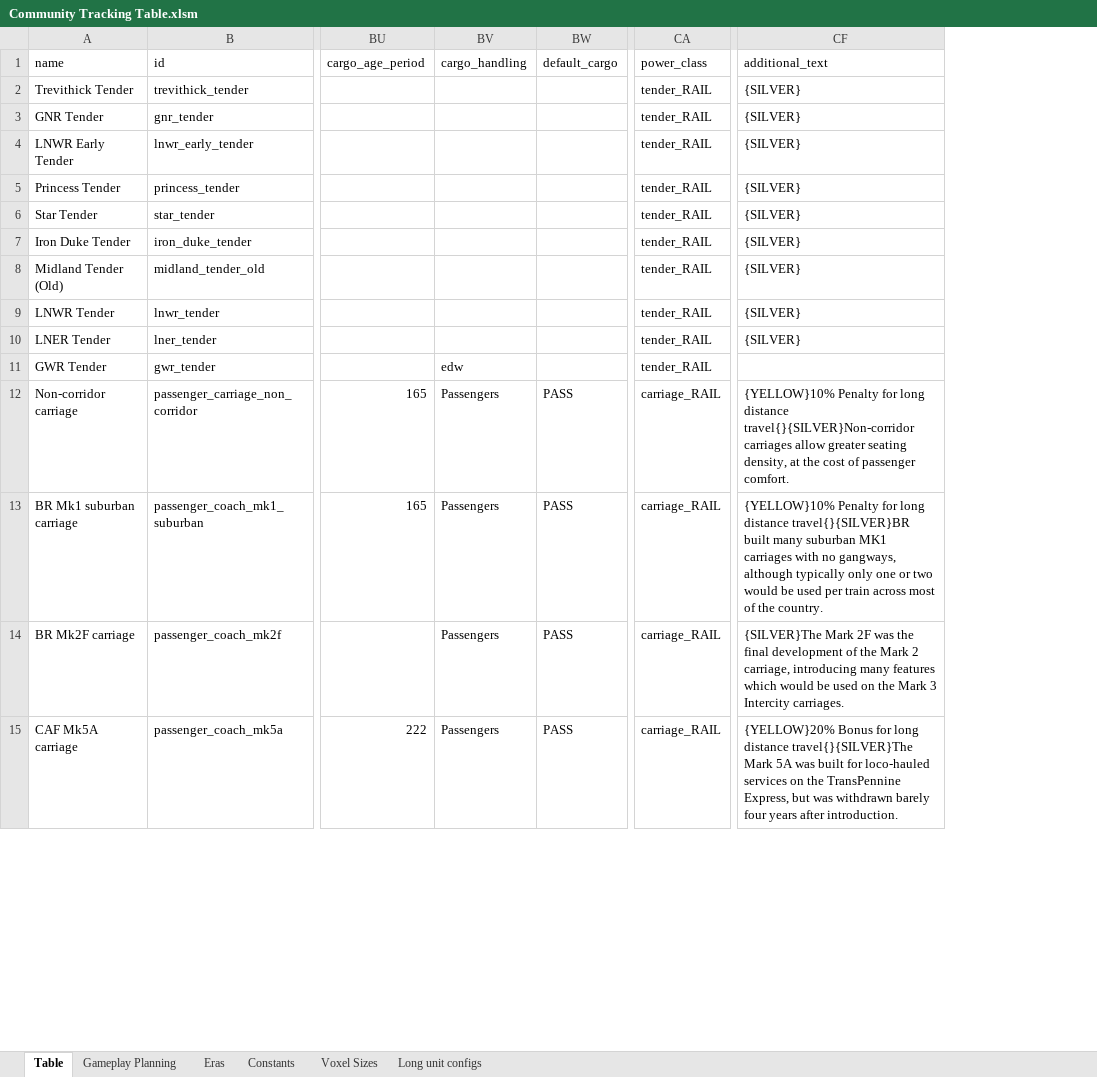
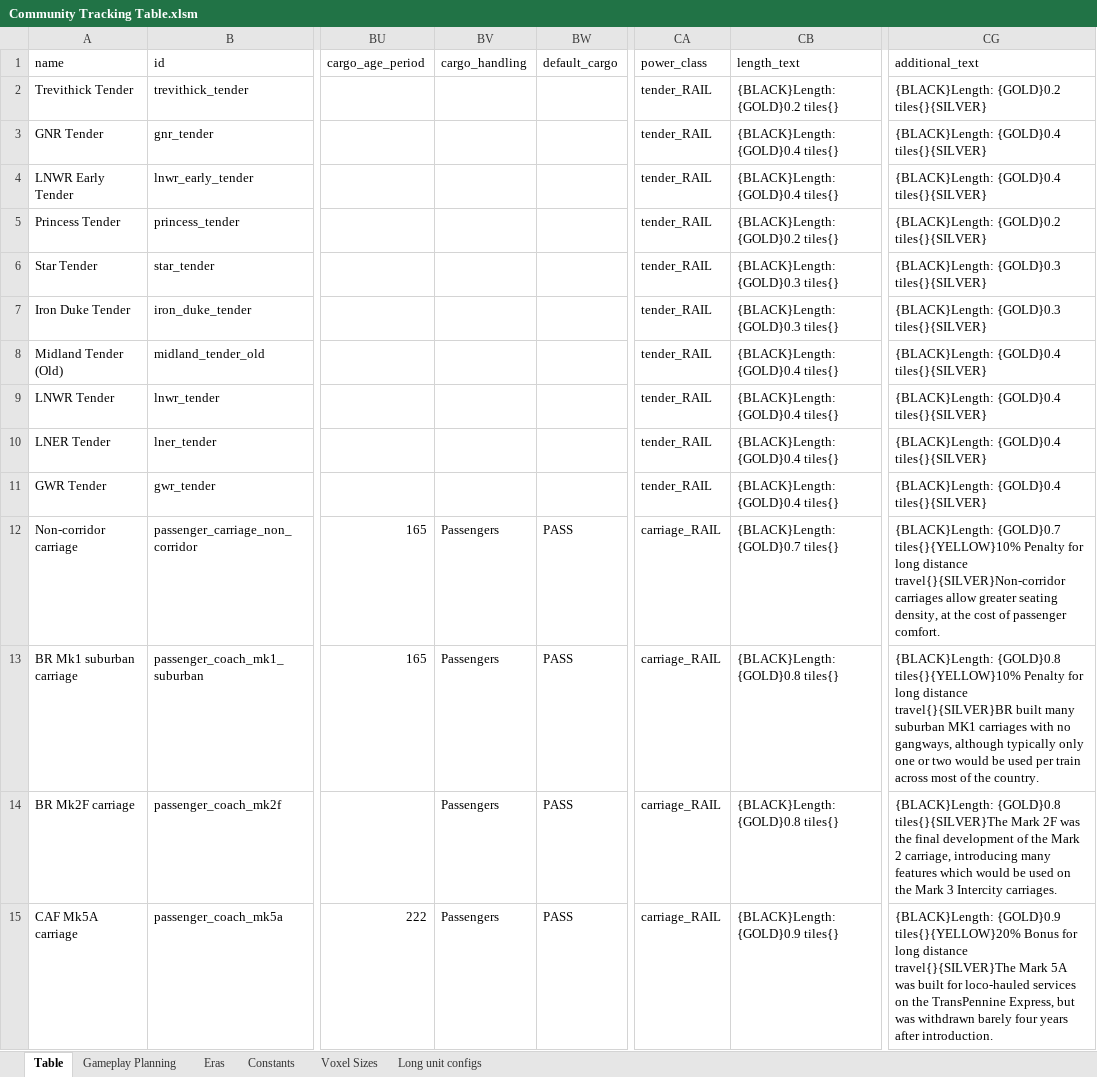
Before and after one commit to mattkimber/timberwolfs_trains, an Excel workbook: Community Tracking Table.xlsm, sheet Table, drawn as a sheet; only a part is shown, gaps mark what is left out; values as stored, in another font and other column widths than the file's, no cell formats; addresses are those after the commit; the diff covers the shown part only; the diff names each change by its address in the sheet, - before the commit and + after, or states it on an @@ line.

```diff
--- a/Community Tracking Table.xlsm (sheet Table)
+++ b/Community Tracking Table.xlsm (sheet Table)
+column CB (length_text), rows 2-15: {BLACK}Length: {GOLD}0.2 tiles{} | {BLACK}Length: {GOLD}0.4 tiles{} | {BLACK}Length: {GOLD}0.4 tiles{} | {BLACK}Length: {GOLD}0.2 tiles{} | {BLACK}Length: {GOLD}0.3 tiles{} | {BLACK}Length: {GOLD}0.3 tiles{} | {BLACK}Length: {GOLD}0.4 tiles{} | {BLACK}Length: {GOLD}0.4 tiles{} | {BLACK}Length: {GOLD}0.4 tiles{} | {BLACK}Length: {GOLD}0.4 tiles{} | {BLACK}Length: {GOLD}0.7 tiles{} | {BLACK}Length: {GOLD}0.8 tiles{} | {BLACK}Length: {GOLD}0.8 tiles{} | {BLACK}Length: {GOLD}0.9 tiles{}
-CG2 (additional_text): {SILVER}
+CG2 (additional_text): {BLACK}Length: {GOLD}0.2 tiles{}{SILVER}
-CG3:CG4 (additional_text): {SILVER}
+CG3:CG4 (additional_text): {BLACK}Length: {GOLD}0.4 tiles{}{SILVER}
-CG5 (additional_text): {SILVER}
+CG5 (additional_text): {BLACK}Length: {GOLD}0.2 tiles{}{SILVER}
-CG6:CG7 (additional_text): {SILVER}
+CG6:CG7 (additional_text): {BLACK}Length: {GOLD}0.3 tiles{}{SILVER}
-CG8:CG10 (additional_text): {SILVER}
+CG8:CG10 (additional_text): {BLACK}Length: {GOLD}0.4 tiles{}{SILVER}
-BV11 (cargo_handling): edw
+BV11 (cargo_handling): (empty)
-CG11 (additional_text): (empty)
+CG11 (additional_text): {BLACK}Length: {GOLD}0.4 tiles{}{SILVER}
-CG12 (additional_text): {YELLOW}10% Penalty for…
+CG12 (additional_text): {BLACK}Length: {GOLD}0.7 tiles{}{YELLOW}10% Penalty for…
-CG13 (additional_text): {YELLOW}10% Penalty for…
+CG13 (additional_text): {BLACK}Length: {GOLD}0.8 tiles{}{YELLOW}10% Penalty for…
-CG14 (additional_text): {SILVER}The Mark 2F…
+CG14 (additional_text): {BLACK}Length: {GOLD}0.8 tiles{}{SILVER}The Mark 2F…
-CG15 (additional_text): {YELLOW}20% Bonus for…
+CG15 (additional_text): {BLACK}Length: {GOLD}0.9 tiles{}{YELLOW}20% Bonus for…
```
Also changed, not shown: 76 edited cells elsewhere in this sheet, sheet Gameplay Planning, cell formats, formulas that keep their value, Tracking Table.xlsm, 10 other files.
